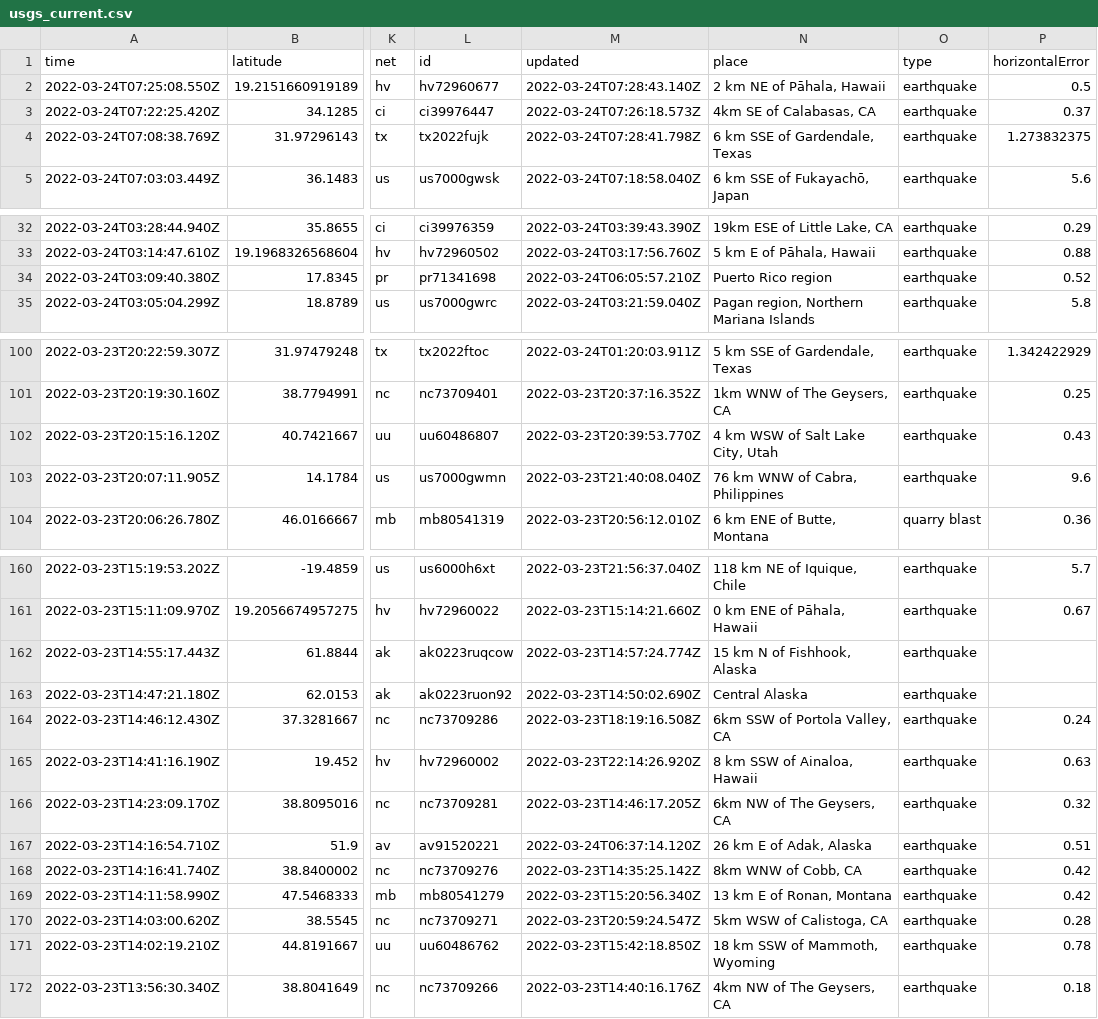
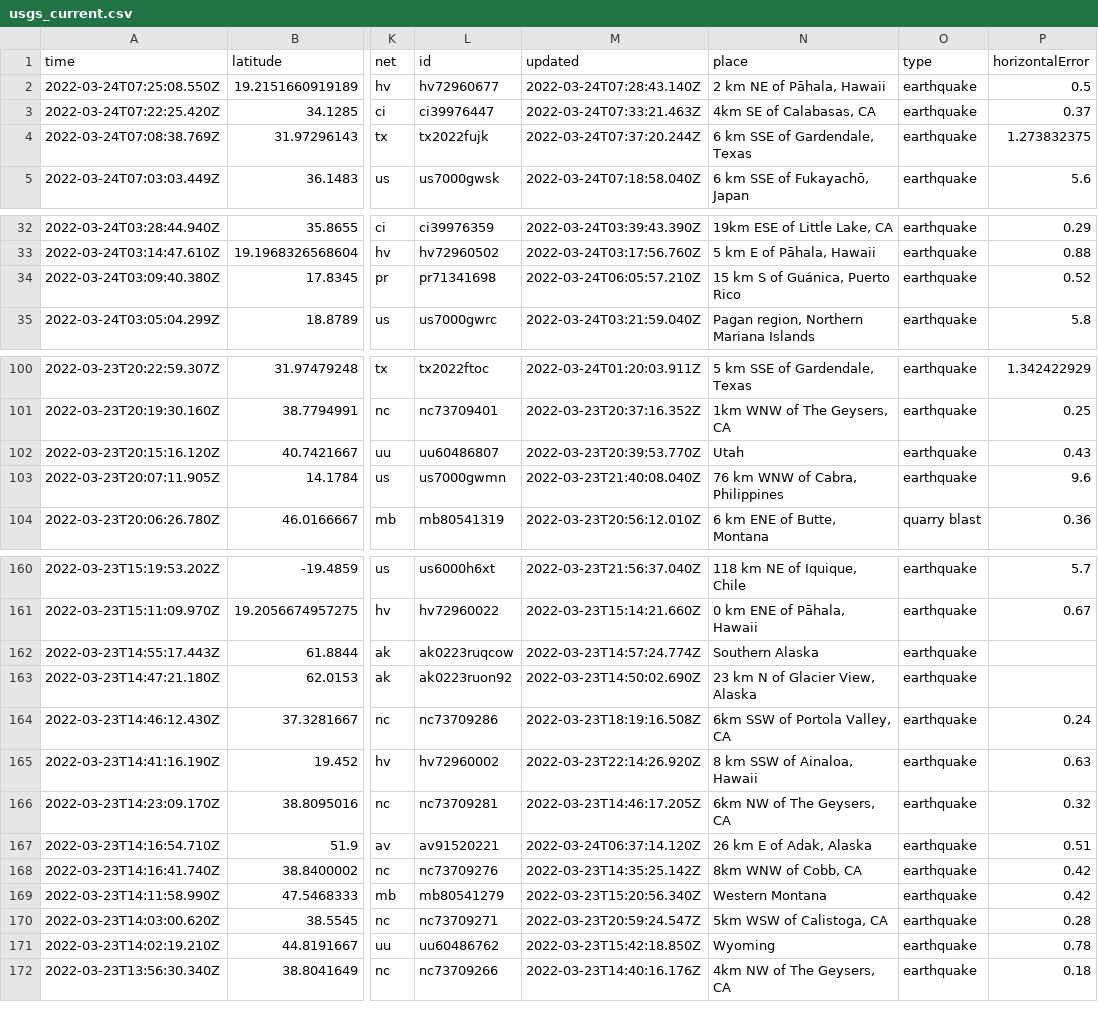
Before and after one commit to pbock/nicar22-github-actions, a CSV file: usgs_current.csv, drawn as a sheet; only a part is shown, gaps mark what is left out; the diff covers the shown part only; the diff names each change by its address in the sheet, - before the commit and + after, or states it on an @@ line.

```diff
--- a/usgs_current.csv
+++ b/usgs_current.csv
-M3 (updated): 2022-03-24T07:26:18.573Z
+M3 (updated): 2022-03-24T07:33:21.463Z
-M4 (updated): 2022-03-24T07:28:41.798Z
+M4 (updated): 2022-03-24T07:37:20.244Z
-N34 (place): Puerto Rico region
+N34 (place): 15 km S of Guánica, Puerto Rico
-N102 (place): 4 km WSW of Salt Lake City, Utah
+N102 (place): Utah
-N162 (place): 15 km N of Fishhook, Alaska
+N162 (place): Southern Alaska
-N163 (place): Central Alaska
+N163 (place): 23 km N of Glacier View, Alaska
-N169 (place): 13 km E of Ronan, Montana
+N169 (place): Western Montana
-N171 (place): 18 km SSW of Mammoth, Wyoming
+N171 (place): Wyoming
```
Also changed, not shown: 3 edited cells elsewhere in this file.
